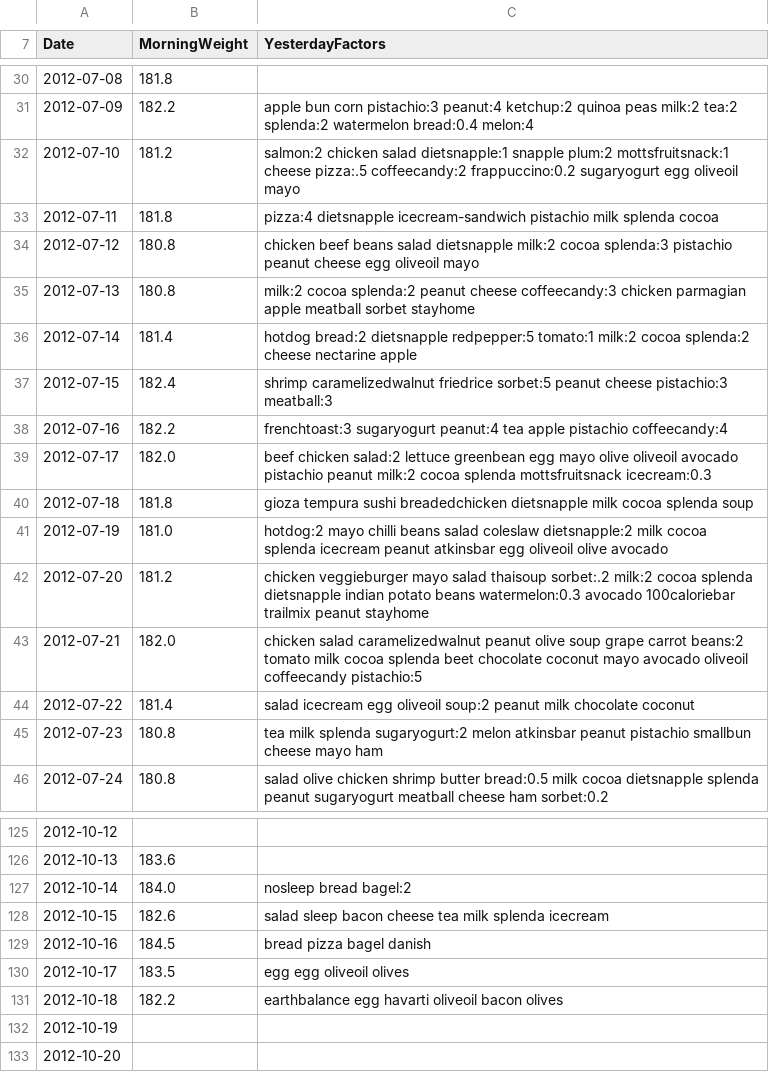
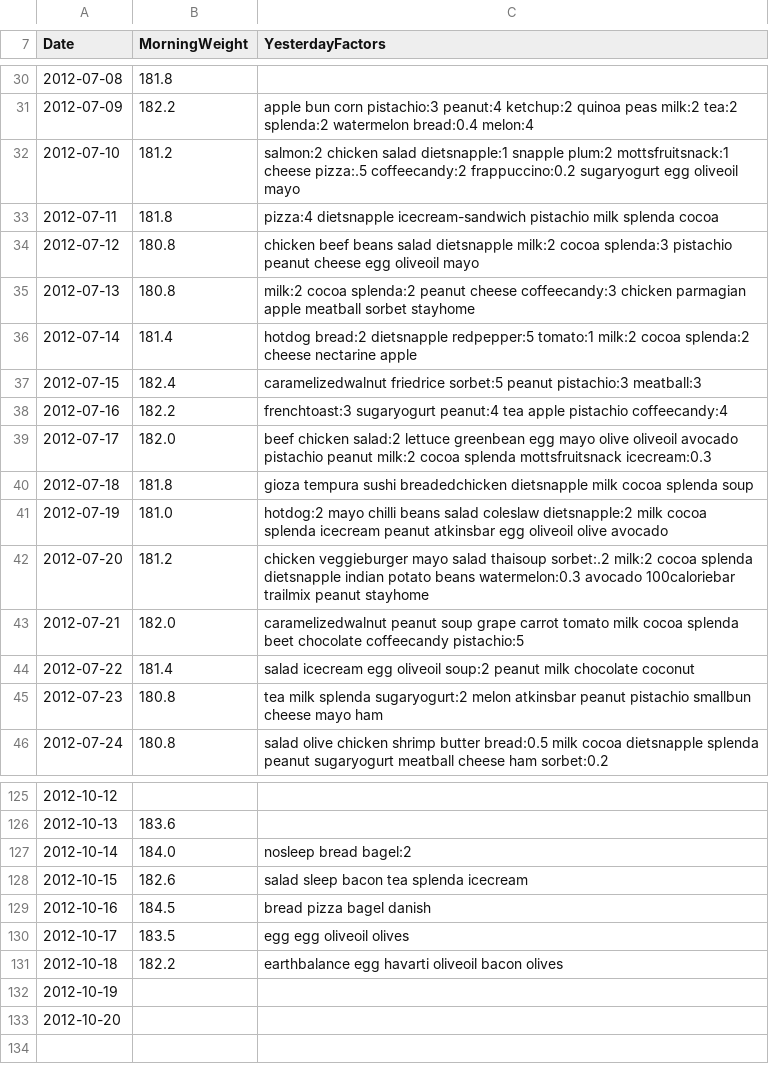
Before and after one commit to arielf/weight-loss, a CSV file: ariel.csv, drawn as a sheet; only a part is shown, gaps mark what is left out; the diff covers the shown part only.

```diff
--- a/ariel.csv
+++ b/ariel.csv
@@ -36,3 +36,3 @@ Date,MorningWeight,YesterdayFactors
 2012-07-14,181.4,hotdog bread:2 dietsnapple redpepper:5 tomato:1 milk:2 cocoa splenda:2 cheese nectarine apple
-2012-07-15,182.4,shrimp caramelizedwalnut friedrice sorbet:5 peanut cheese pistachio:3 meatball:3
+2012-07-15,182.4,caramelizedwalnut friedrice sorbet:5 peanut pistachio:3 meatball:3
 2012-07-16,182.2,frenchtoast:3 sugaryogurt peanut:4 tea apple pistachio coffeecandy:4
@@ -42,3 +42,3 @@ Date,MorningWeight,YesterdayFactors
 2012-07-20,181.2,chicken veggieburger mayo salad thaisoup sorbet:.2 milk:2 cocoa splenda dietsnapple indian potato beans watermelon:0.3 avocado 100caloriebar trailmix peanut stayhome
-2012-07-21,182.0,chicken salad caramelizedwalnut peanut olive soup grape carrot beans:2 tomato milk cocoa splenda beet chocolate coconut mayo avocado oliveoil coffeecandy pistachio:5
+2012-07-21,182.0,caramelizedwalnut peanut soup grape carrot tomato milk cocoa splenda beet chocolate coffeecandy pistachio:5
 2012-07-22,181.4,salad icecream egg oliveoil soup:2 peanut milk chocolate coconut
@@ -127,3 +127,3 @@ Date,MorningWeight,YesterdayFactors
 2012-10-14,184.0,nosleep bread bagel:2
-2012-10-15,182.6,salad sleep bacon cheese tea milk splenda icecream
+2012-10-15,182.6,salad sleep bacon tea splenda icecream
 2012-10-16,184.5,bread pizza bagel danish
```
Also changed, not shown: 8 edited cells elsewhere in this file, 4 other files.
